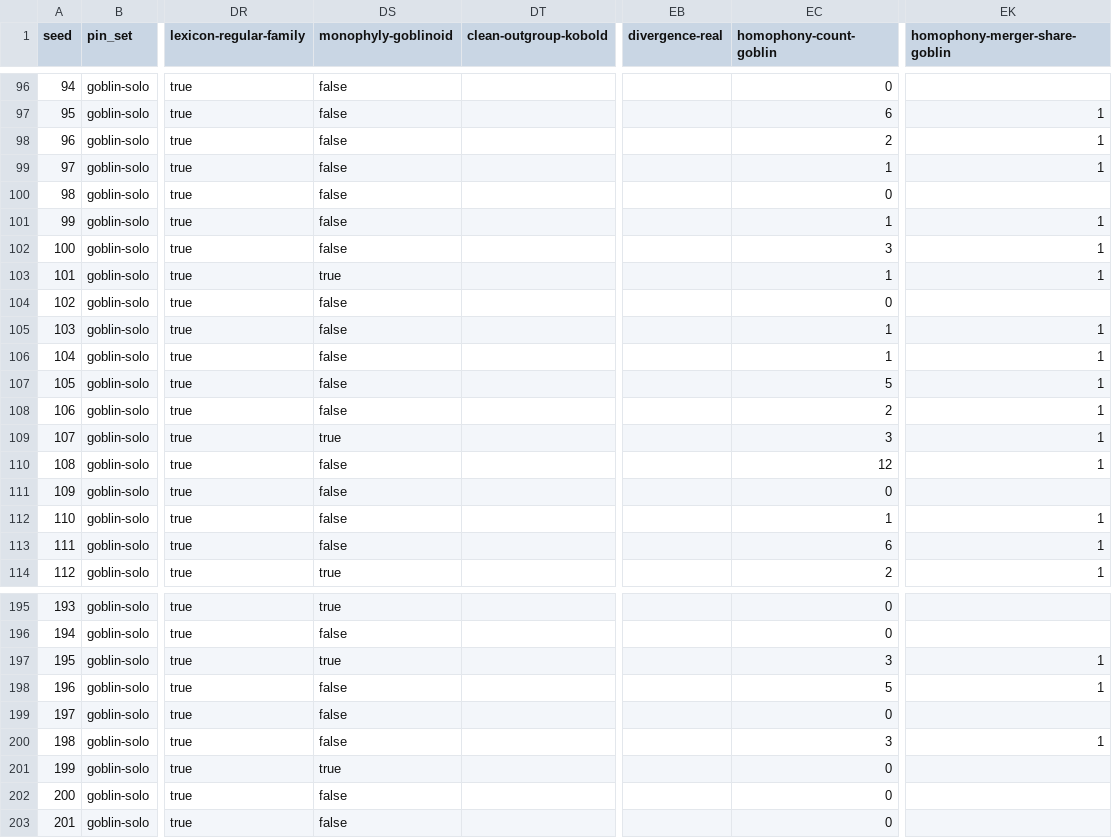
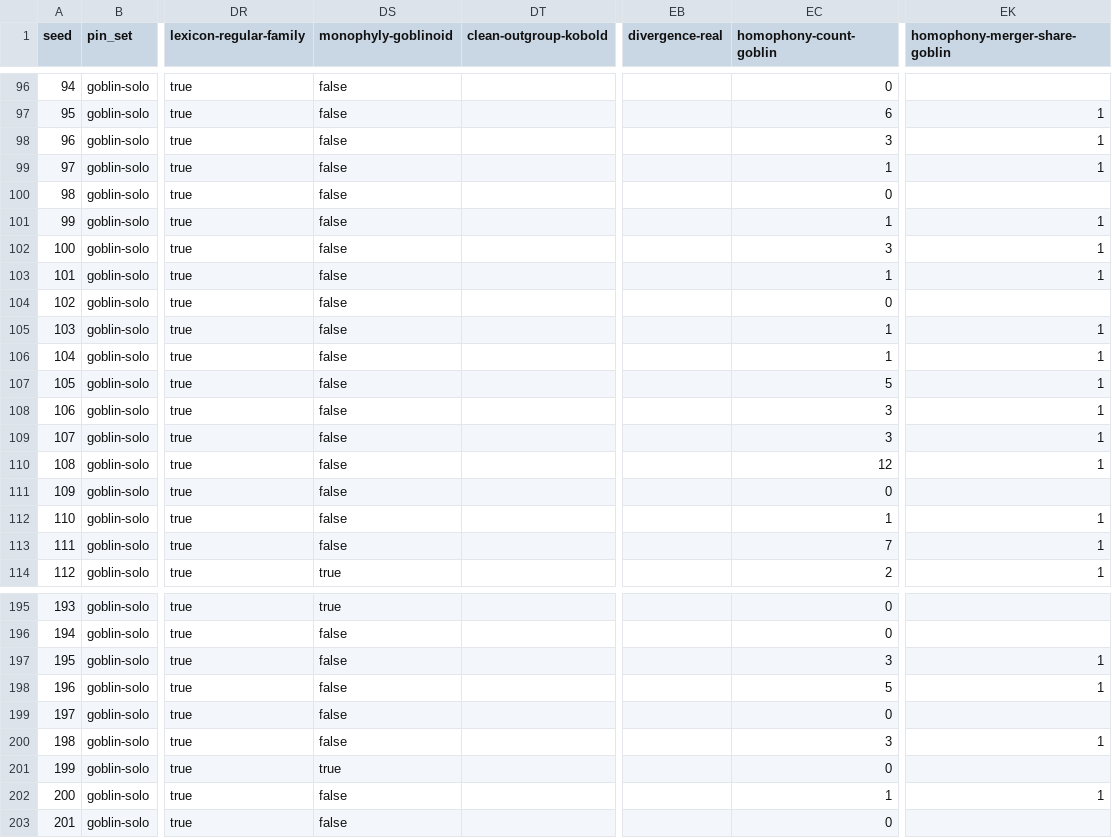
Before and after one commit to hornvale/hornvale, a CSV file: book/src/laboratory/generated/census-of-the-meeting/rows.csv, drawn as a sheet; only a part is shown, gaps mark what is left out; the diff covers the shown part only; the diff names each change by its address in the sheet, - before the commit and + after, or states it on an @@ line.

```diff
--- a/book/src/laboratory/generated/census-of-the-meeting/rows.csv
+++ b/book/src/laboratory/generated/census-of-the-meeting/rows.csv
-EC98 (homophony-count-goblin): 2
+EC98 (homophony-count-goblin): 3
-DS103 (monophyly-goblinoid): true
+DS103 (monophyly-goblinoid): false
-EC108 (homophony-count-goblin): 2
+EC108 (homophony-count-goblin): 3
-DS109 (monophyly-goblinoid): true
+DS109 (monophyly-goblinoid): false
-EC113 (homophony-count-goblin): 6
+EC113 (homophony-count-goblin): 7
-DS197 (monophyly-goblinoid): true
+DS197 (monophyly-goblinoid): false
-EC202 (homophony-count-goblin): 0
+EC202 (homophony-count-goblin): 1
-EK202 (homophony-merger-share-goblin): (empty)
+EK202 (homophony-merger-share-goblin): 1
```
Also changed, not shown: 38 edited cells elsewhere in this file, 18 other files.
